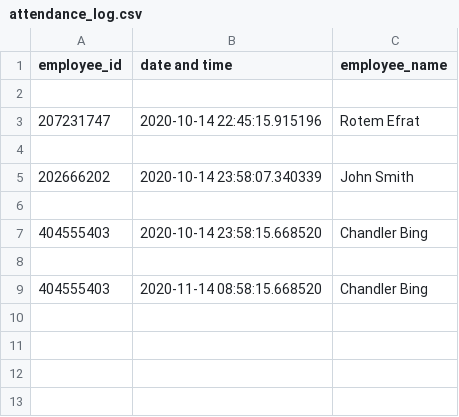
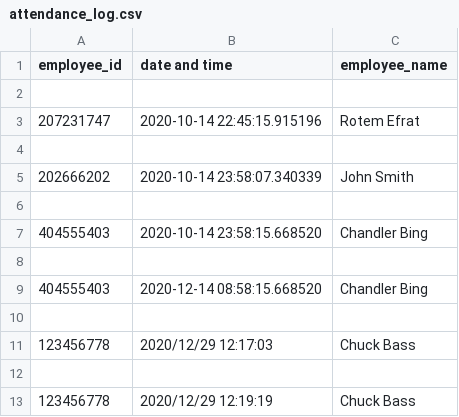
Before and after one commit to Rotem19980/final_project_python, a CSV file: attendance_log.csv, drawn as a sheet.

Commit message:
added csv_data_is_supplied_test function to exceptions_tests.py.

```diff
--- a/attendance_log.csv
+++ b/attendance_log.csv
@@ -8,2 +8,6 @@ employee_id, date and time, employee_name
 
-"404555403","2020-11-14 08:58:15.668520","Chandler Bing"
+"404555403","2020-12-14 08:58:15.668520","Chandler Bing"
+
+"123456778","2020/12/29 12:17:03"," Chuck Bass"
+
+"123456778","2020/12/29 12:19:19"," Chuck Bass"
```
Also changed, not shown: 3 other files.
